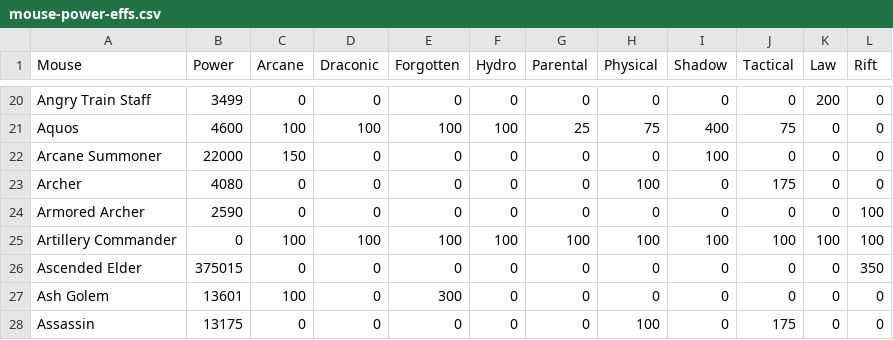
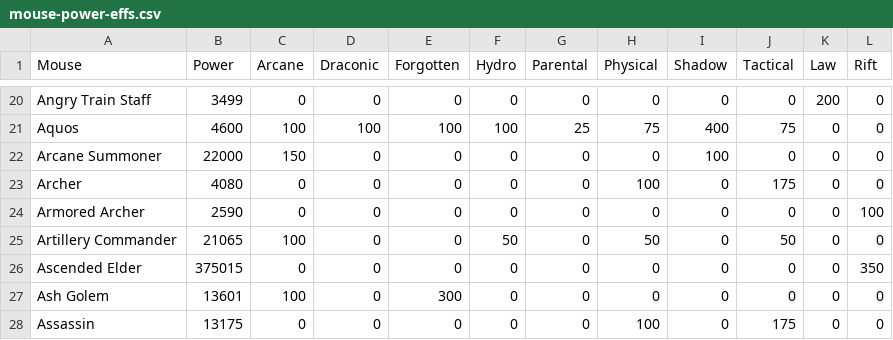
Before and after one commit to vakilkunal/MH-Tools, a CSV file: data/mouse-power-effs.csv, drawn as a sheet; only a part is shown, gaps mark what is left out.

Commit message:
Added Artillery Commander data

```diff
--- a/data/mouse-power-effs.csv
+++ b/data/mouse-power-effs.csv
@@ -24,3 +24,3 @@ Archer,4080,0,0,0,0,0,100,0,175,0,0
 Armored Archer,2590,0,0,0,0,0,0,0,0,0,100
-Artillery Commander,0,100,100,100,100,100,100,100,100,100,100
+Artillery Commander,21065,100,0,0,50,0,50,0,50,0,0
 Ascended Elder,375015,0,0,0,0,0,0,0,0,0,350
```
Also changed, not shown: 5 other files.
